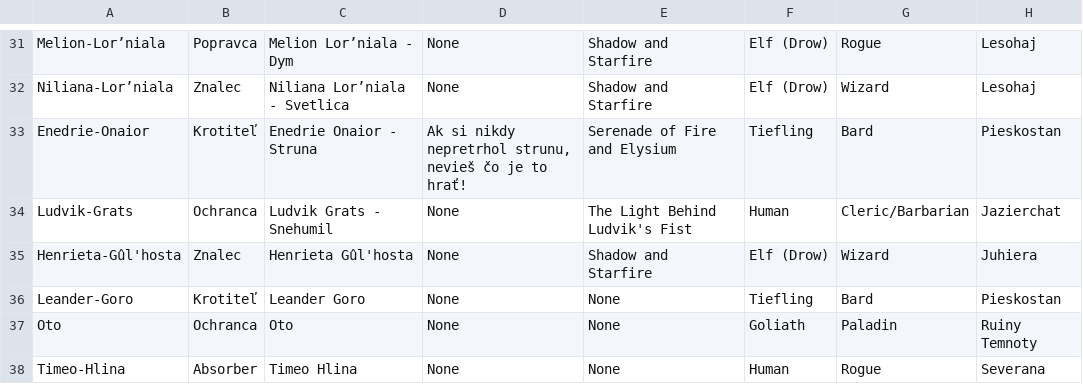
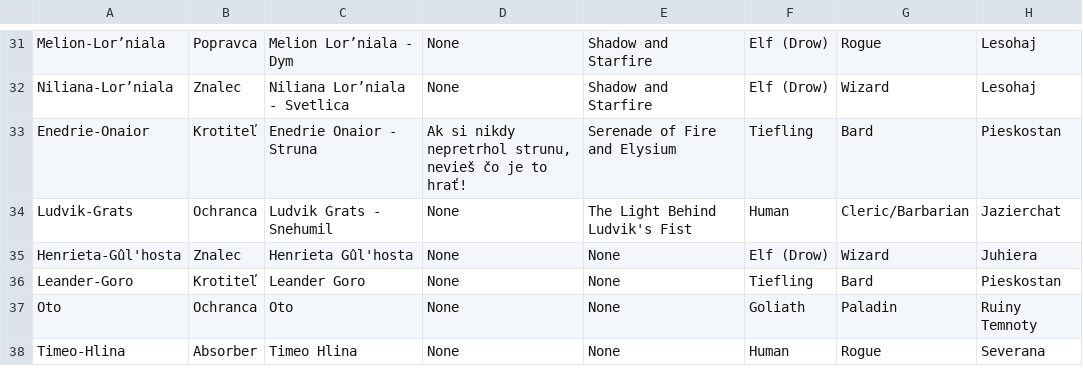
Before and after one commit to Beariar/ALP, a CSV file: Postavy/_PostavyFormat4.csv, drawn as a sheet; only a part is shown, gaps mark what is left out; the diff names each change by its address in the sheet, - before the commit and + after, or states it on an @@ line.

Commit message:
Update _PostavyFormat4.csv

```diff
--- a/Postavy/_PostavyFormat4.csv
+++ b/Postavy/_PostavyFormat4.csv
-E35: Shadow and Starfire
+E35: None
```
